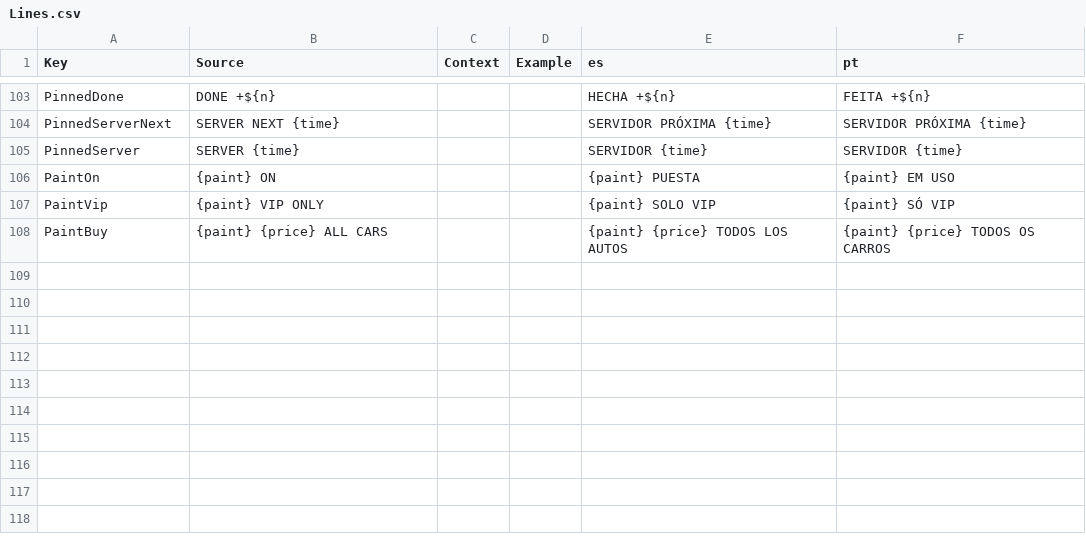
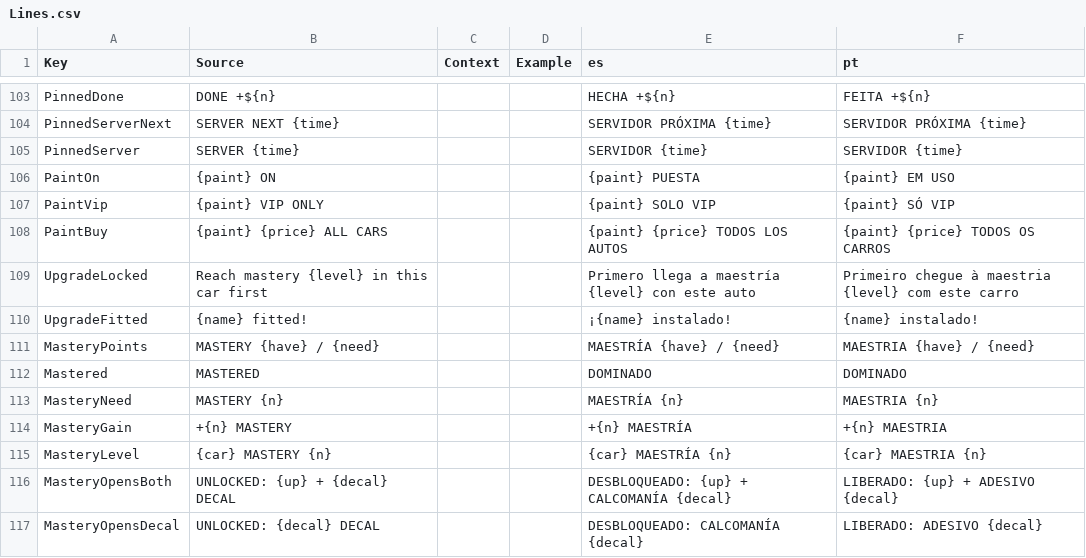
Before and after one commit to jonkermoo/run-over-your-friends, a CSV file: src/shared/Lines.csv, drawn as a sheet; only a part is shown, gaps mark what is left out; the diff names each change by its address in the sheet, - before the commit and + after, or states it on an @@ line.

```diff
--- a/src/shared/Lines.csv
+++ b/src/shared/Lines.csv
+row 109: UpgradeLocked | Reach mastery {level} in this car first |  |  | Primero llega a maestría {level} con este auto | Primeiro chegue à maestria {level} com este carro
+row 110: UpgradeFitted | {name} fitted! |  |  | ¡{name} instalado! | {name} instalado!
+row 111: MasteryPoints | MASTERY {have} / {need} |  |  | MAESTRÍA {have} / {need} | MAESTRIA {have} / {need}
+row 112: Mastered | MASTERED |  |  | DOMINADO | DOMINADO
+row 113: MasteryNeed | MASTERY {n} |  |  | MAESTRÍA {n} | MAESTRIA {n}
+row 114: MasteryGain | +{n} MASTERY |  |  | +{n} MAESTRÍA | +{n} MAESTRIA
+row 115: MasteryLevel | {car} MASTERY {n} |  |  | {car} MAESTRÍA {n} | {car} MAESTRIA {n}
+row 116: MasteryOpensBoth | UNLOCKED: {up} + {decal} DECAL |  |  | DESBLOQUEADO: {up} + CALCOMANÍA {decal} | LIBERADO: {up} + ADESIVO {decal}
+row 117: MasteryOpensDecal | UNLOCKED: {decal} DECAL |  |  | DESBLOQUEADO: CALCOMANÍA {decal} | LIBERADO: ADESIVO {decal}
```
Also changed, not shown: src/localization/GameText.csv, 36 other files.
